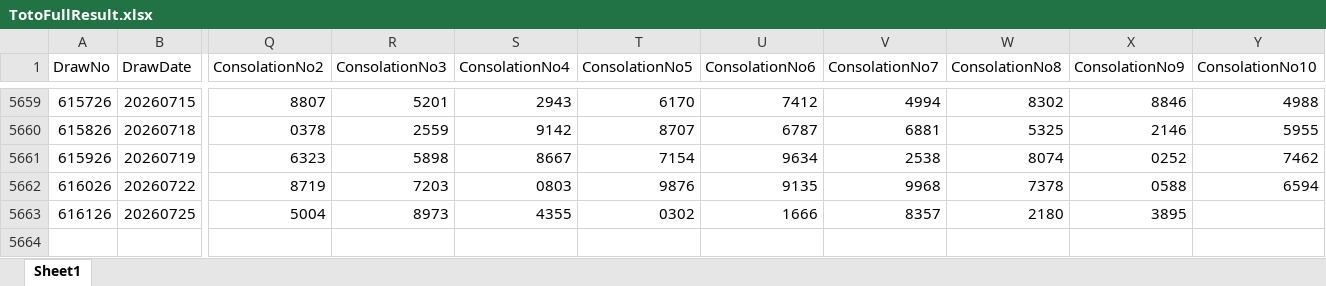
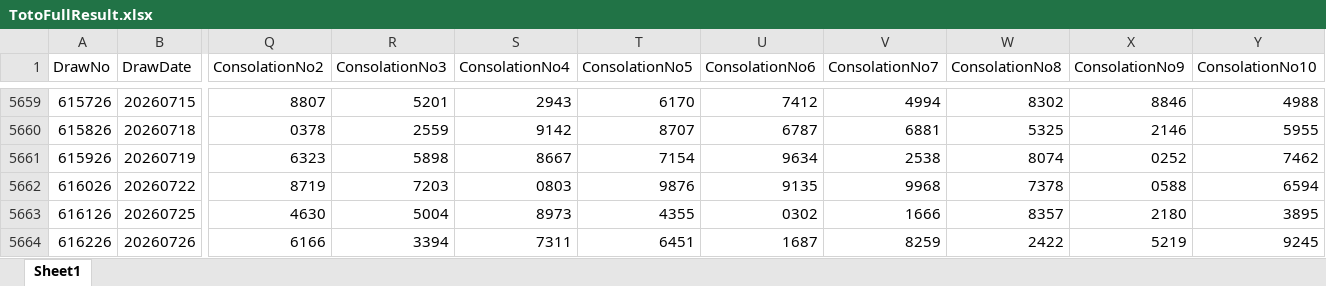
Before and after one commit to wazley-hub/rumah-a-predictor-v9, an Excel workbook: TotoFullResult.xlsx, sheet Sheet1, drawn as a sheet; only a part is shown, gaps mark what is left out; values as stored, in another font and other column widths than the file's, no borders; rows hold the shown columns only; the diff names each change by its address in the sheet, - before the commit and + after, or states it on an @@ line.

```diff
--- a/TotoFullResult.xlsx (sheet Sheet1)
+++ b/TotoFullResult.xlsx (sheet Sheet1)
-Q5663 (ConsolationNo2): 5004
+Q5663 (ConsolationNo2): 4630
-R5663 (ConsolationNo3): 8973
+R5663 (ConsolationNo3): 5004
-S5663 (ConsolationNo4): 4355
+S5663 (ConsolationNo4): 8973
-T5663 (ConsolationNo5): 0302
+T5663 (ConsolationNo5): 4355
-U5663 (ConsolationNo6): 1666
+U5663 (ConsolationNo6): 0302
-V5663 (ConsolationNo7): 8357
+V5663 (ConsolationNo7): 1666
-W5663 (ConsolationNo8): 2180
+W5663 (ConsolationNo8): 8357
-X5663 (ConsolationNo9): 3895
+X5663 (ConsolationNo9): 2180
-Y5663 (ConsolationNo10): (empty)
+Y5663 (ConsolationNo10): 3895
+row 5664: 616226 | 20260726 | 6166 | 3394 | 7311 | 6451 | 1687 | 8259 | 2422 | 5219 | 9245
```
Also changed, not shown: TotoHistoryAll.xlsx.
